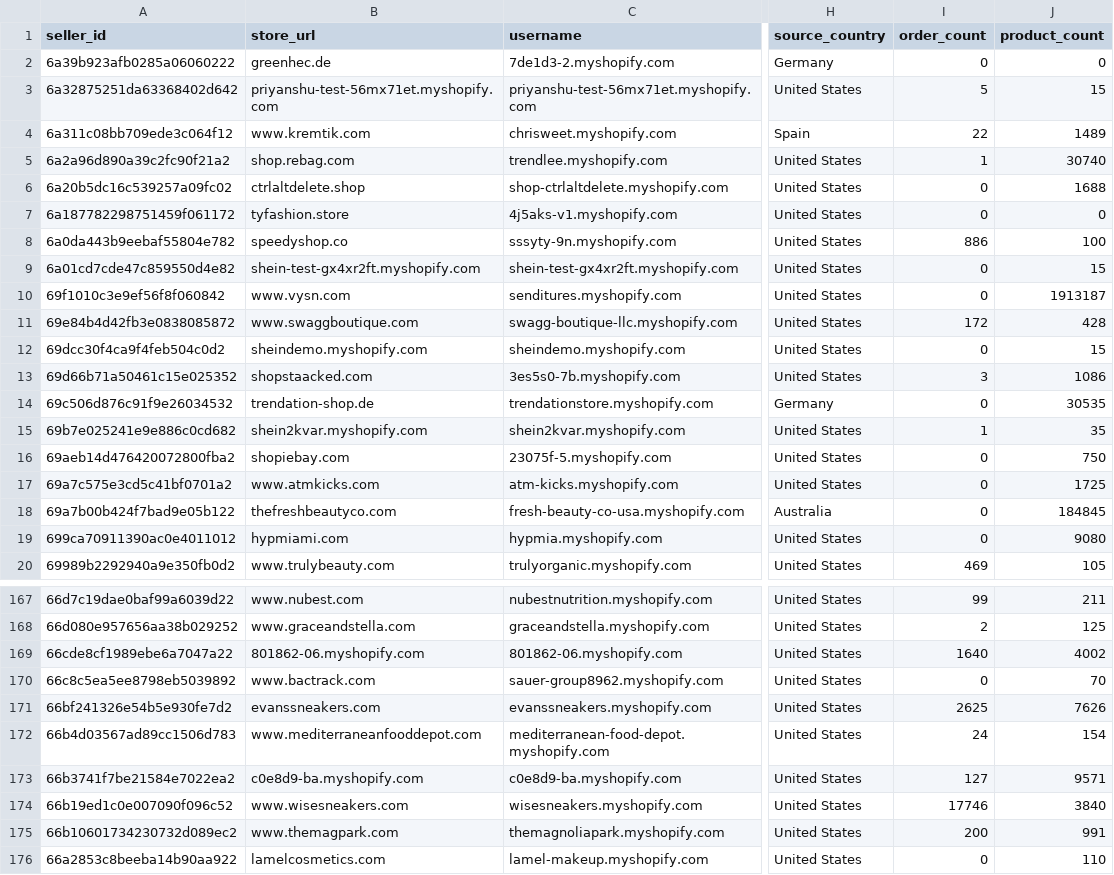
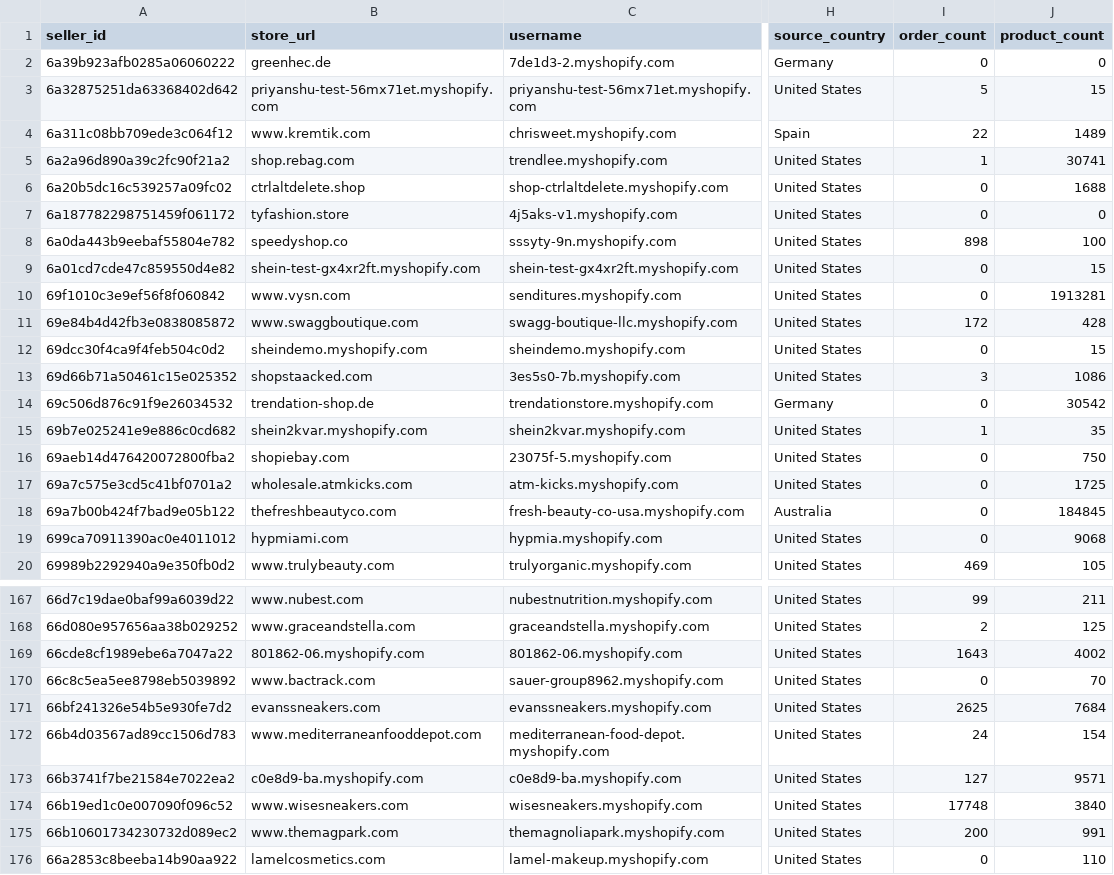
Before and after one commit to hsrivastava-ced/chap-seller-tracker, a CSV file: results/latest/shein.csv, drawn as a sheet; only a part is shown, gaps mark what is left out; the diff covers the shown part only; the diff names each change by its address in the sheet, - before the commit and + after, or states it on an @@ line.

Commit message:
chore(data): scrape 2026-07-26_19-57-35Z

```diff
--- a/results/latest/shein.csv
+++ b/results/latest/shein.csv
-J5 (product_count): 30740
+J5 (product_count): 30741
-I8 (order_count): 886
+I8 (order_count): 898
-J10 (product_count): 1913187
+J10 (product_count): 1913281
-J14 (product_count): 30535
+J14 (product_count): 30542
-B17 (store_url): www.atmkicks.com
+B17 (store_url): wholesale.atmkicks.com
-J19 (product_count): 9080
+J19 (product_count): 9068
-I169 (order_count): 1640
+I169 (order_count): 1643
-J171 (product_count): 7626
+J171 (product_count): 7684
-I174 (order_count): 17746
+I174 (order_count): 17748
```
Also changed, not shown: 7 edited cells elsewhere in this file, results/latest/michael.csv, results/latest/shopify_gearexchange.csv, 18 other files.
